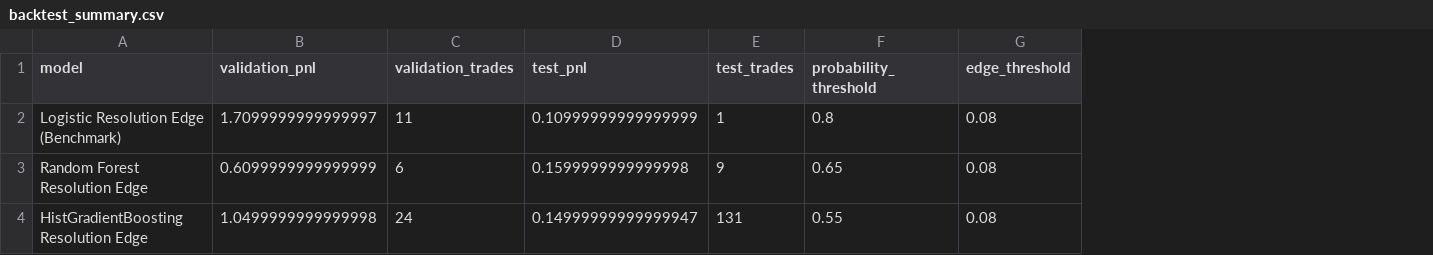
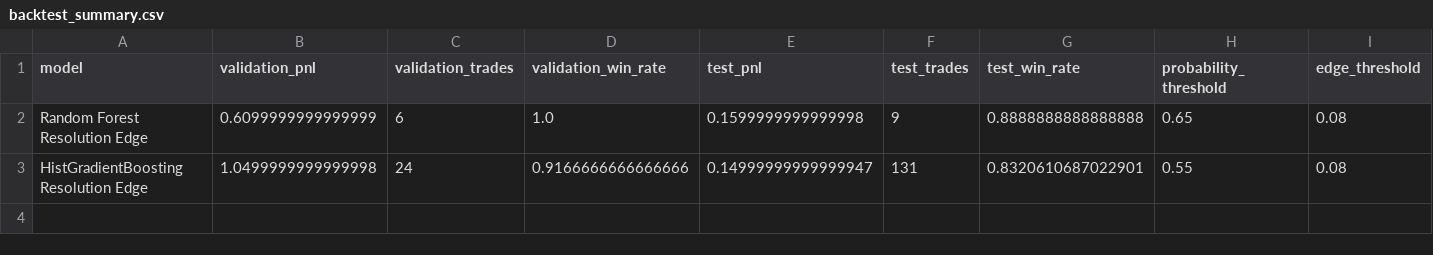
Before and after one commit to JihuiTanUchicago/kalshi_trade, a CSV file: presentation/backtest_summary.csv, drawn as a sheet; removed rows and columns are numbered as before the commit, all else as after; the diff names each change by its address in the sheet, - before the commit and + after, or states it on an @@ line.

```diff
--- a/presentation/backtest_summary.csv
+++ b/presentation/backtest_summary.csv
+column D (validation_win_rate), rows 2-3: 1.0 | 0.9166666666666666
+column G (test_win_rate), rows 2-3: 0.8888888888888888 | 0.8320610687022901
-row 2: Logistic Resolution Edge (Benchmark) | 1.7099999999999997 | 11 | 0.10999999999999999 | 1 | 0.8 | 0.08
```
Also changed, not shown: 6 other files.
